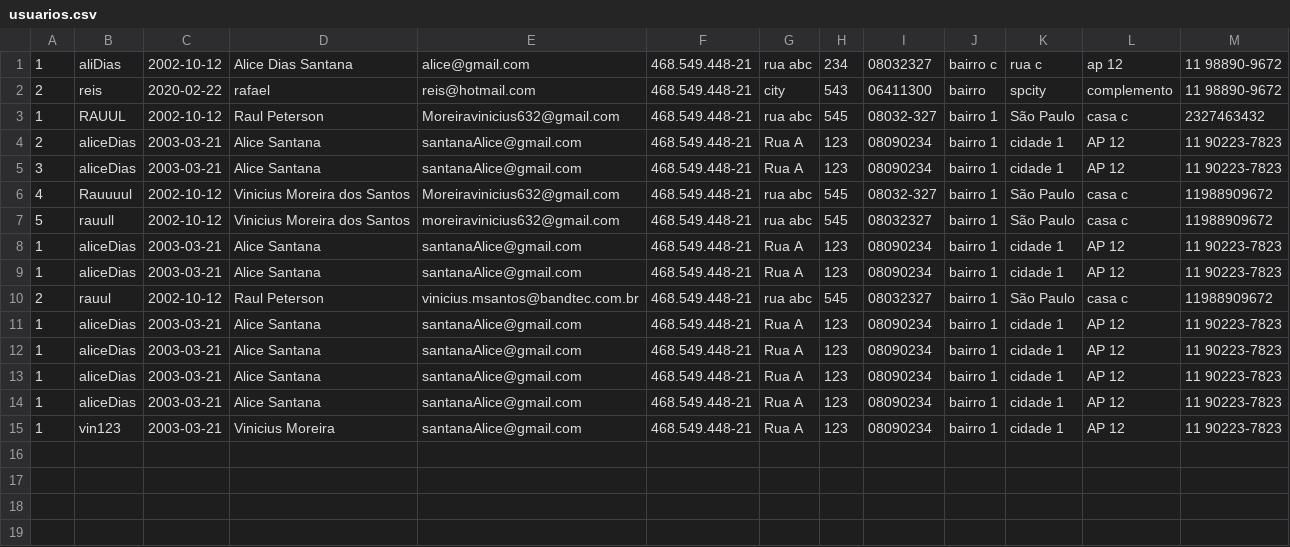
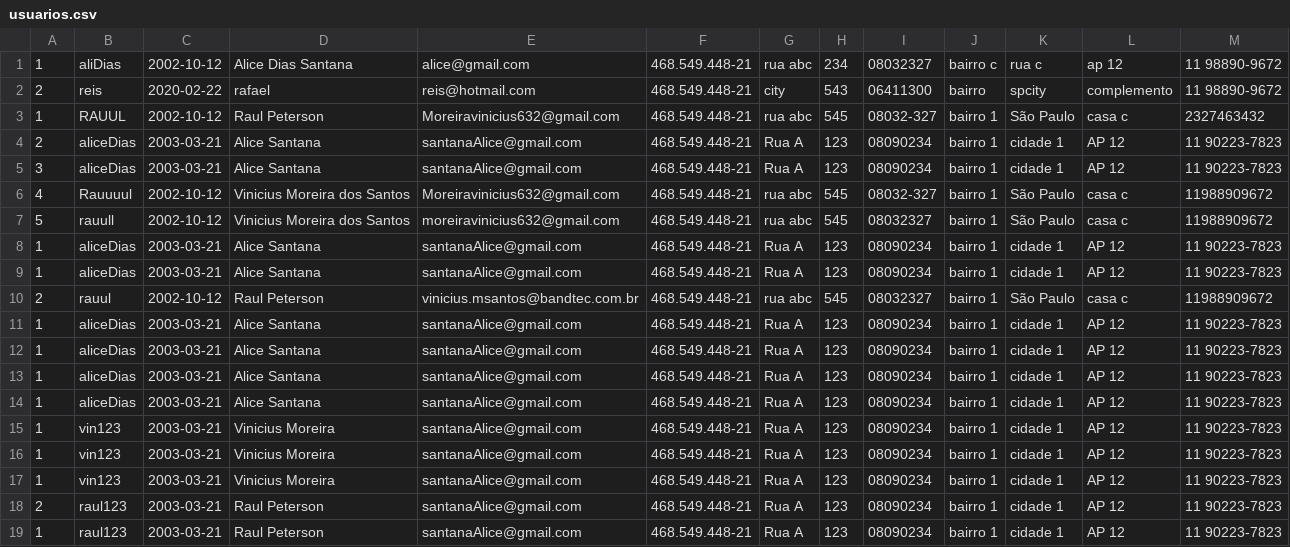
Before and after one commit to Developer-Expirience/projetoDX, a CSV file: DX_Spring/usuarios.csv, drawn as a sheet.

```diff
--- a/DX_Spring/usuarios.csv
+++ b/DX_Spring/usuarios.csv
@@ -15 +15,5 @@
 1;vin123;2003-03-21;Vinicius Moreira;santanaAlice@gmail.com;468.549.448-21;Rua A;123;08090234;bairro 1;cidade 1;AP 12;11 90223-7823
+1;vin123;2003-03-21;Vinicius Moreira;santanaAlice@gmail.com;468.549.448-21;Rua A;123;08090234;bairro 1;cidade 1;AP 12;11 90223-7823
+1;vin123;2003-03-21;Vinicius Moreira;santanaAlice@gmail.com;468.549.448-21;Rua A;123;08090234;bairro 1;cidade 1;AP 12;11 90223-7823
+2;raul123;2003-03-21;Raul Peterson;santanaAlice@gmail.com;468.549.448-21;Rua A;123;08090234;bairro 1;cidade 1;AP 12;11 90223-7823
+1;raul123;2003-03-21;Raul Peterson;santanaAlice@gmail.com;468.549.448-21;Rua A;123;08090234;bairro 1;cidade 1;AP 12;11 90223-7823
```
Also changed, not shown: DX_Spring/empresas.csv, 2 other files.
